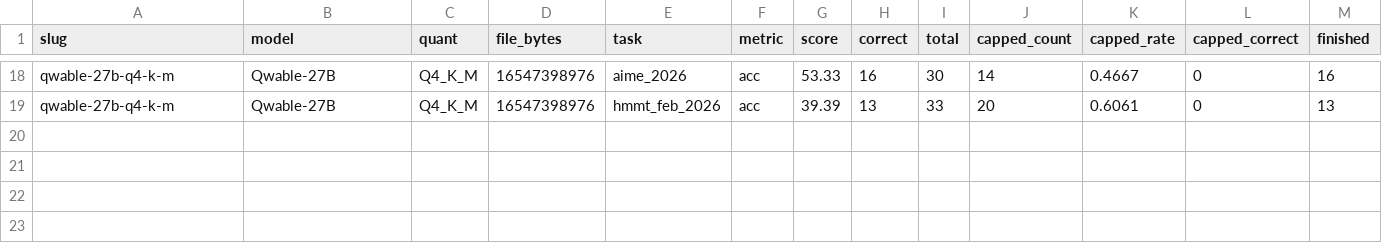
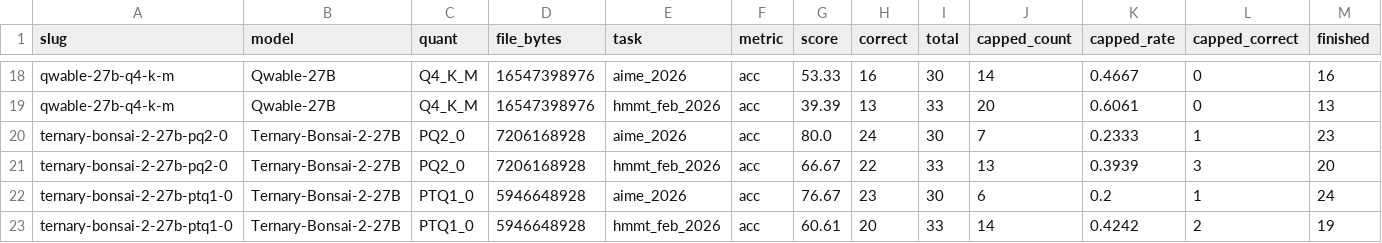
Before and after one commit to notwitcheer/llm-bench-rig, a CSV file: dataset/matharena_contest_32k.csv, drawn as a sheet; only a part is shown, gaps mark what is left out; rows hold the shown columns only; the diff names each change by its address in the sheet, - before the commit and + after, or states it on an @@ line.

Commit message:
bonsai2 phase 2: AIME/HMMT 2026 32k rows, GPQA think-on 16k (budget-limited) rows, addenda, chart

```diff
--- a/dataset/matharena_contest_32k.csv
+++ b/dataset/matharena_contest_32k.csv
+row 20: ternary-bonsai-2-27b-pq2-0 | Ternary-Bonsai-2-27B | PQ2_0 | 7206168928 | aime_2026 | acc | 80.0 | 24 | 30 | 7 | 0.2333 | 1 | 23
+row 21: ternary-bonsai-2-27b-pq2-0 | Ternary-Bonsai-2-27B | PQ2_0 | 7206168928 | hmmt_feb_2026 | acc | 66.67 | 22 | 33 | 13 | 0.3939 | 3 | 20
+row 22: ternary-bonsai-2-27b-ptq1-0 | Ternary-Bonsai-2-27B | PTQ1_0 | 5946648928 | aime_2026 | acc | 76.67 | 23 | 30 | 6 | 0.2 | 1 | 24
+row 23: ternary-bonsai-2-27b-ptq1-0 | Ternary-Bonsai-2-27B | PTQ1_0 | 5946648928 | hmmt_feb_2026 | acc | 60.61 | 20 | 33 | 14 | 0.4242 | 2 | 19
```
Also changed, not shown: dataset/board_ci.csv, 5 other files.
